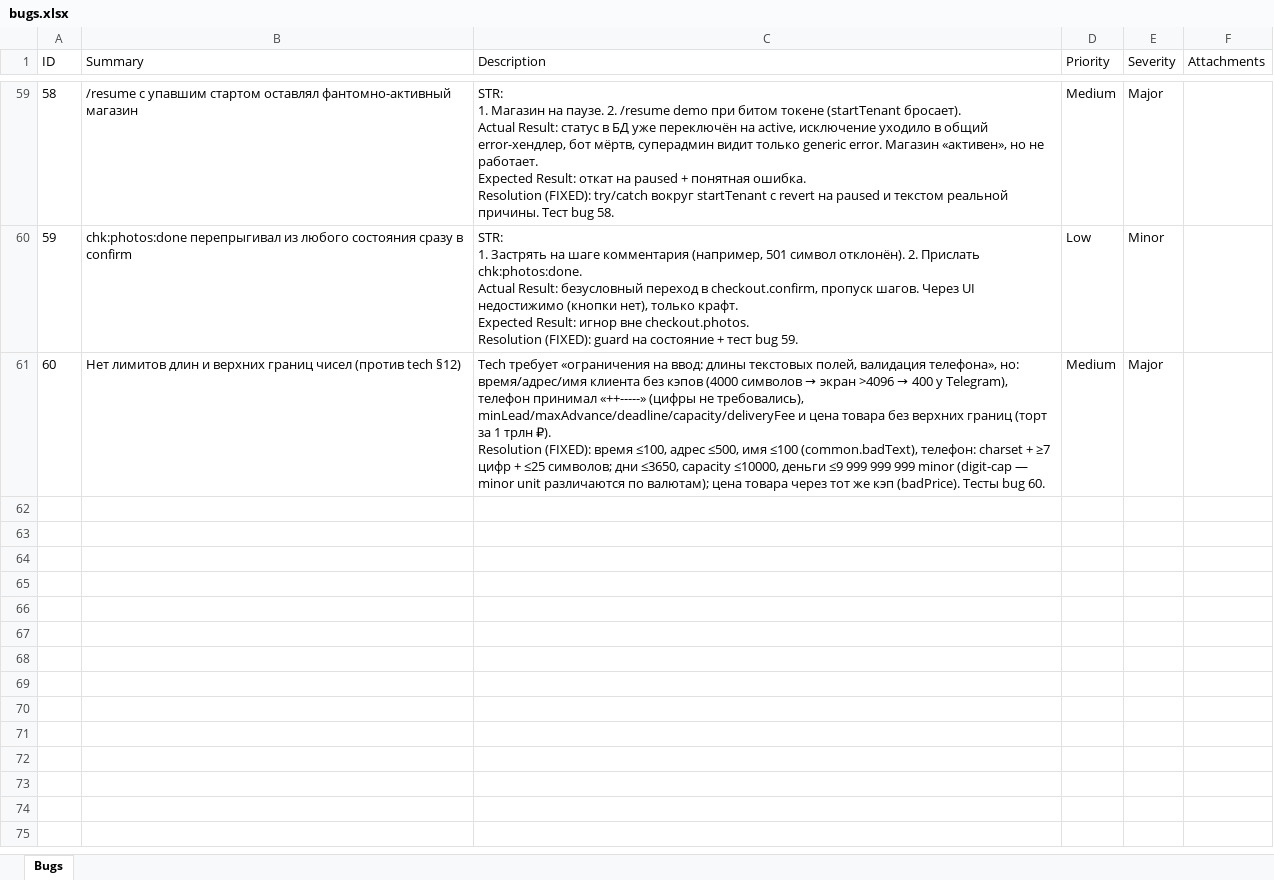
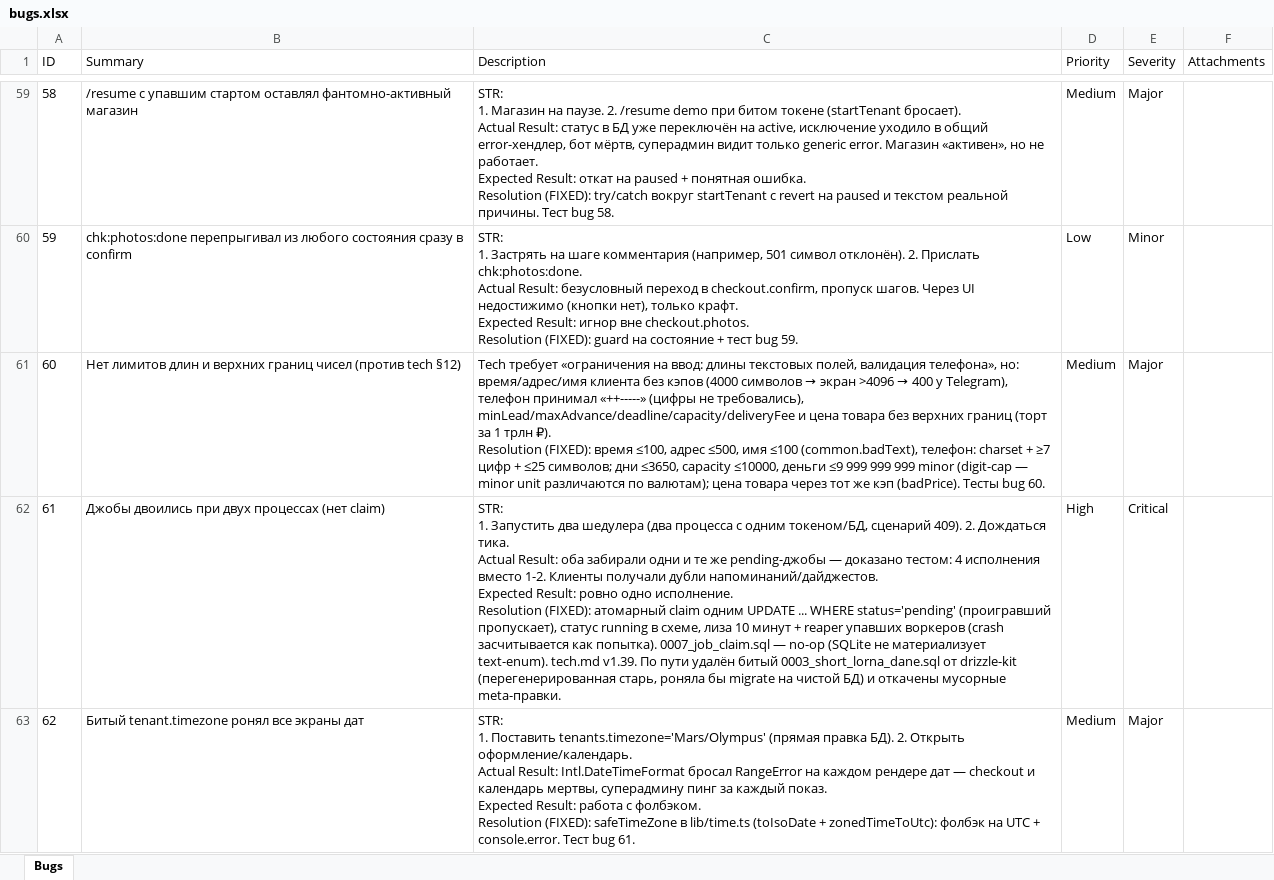
Before and after one commit to koyaware/confectioner-bot, an Excel workbook: docs/qa/bugs.xlsx, sheet Bugs, drawn as a sheet; only a part is shown, gaps mark what is left out; values as stored, in another font and other column widths than the file's, no borders; ↵ is a line break in a cell; the diff names each change by its address in the sheet, - before the commit and + after, or states it on an @@ line.

Commit message:
docs(qa): log bugs 61-62

```diff
--- a/docs/qa/bugs.xlsx (sheet Bugs)
+++ b/docs/qa/bugs.xlsx (sheet Bugs)
+row 62: 61 | Джобы двоились при двух процессах (нет claim) | STR: ↵ 1. Запустить два шедулера (два процесса с одним токеном/БД, сценарий 409). 2. Дождаться тика. ↵ Actual Result: оба забирали одни и те же pending-джобы — доказано тестом: 4 исполнения вместо 1-2. Клиенты получали дубли напоминаний/дайджестов. ↵ Expected Result: ровно одно исполнение. ↵ Resolution (FIXED): атомарный claim одним UPDATE ... WHERE status='pending' (проигравший пропускает), статус running в схеме, лиза 10 минут + reaper упавших воркеров (crash засчитывается как попытка). 0007_job_claim.sql — no-op (SQLite не материализует text-enum). tech.md v1.39. По пути удалён битый 0003_short_lorna_dane.sql от drizzle-kit (перегенерированная старь, роняла бы migrate на чистой БД) и откачены мусорные meta-правки. | High | Critical
+row 63: 62 | Битый tenant.timezone ронял все экраны дат | STR: ↵ 1. Поставить tenants.timezone='Mars/Olympus' (прямая правка БД). 2. Открыть оформление/календарь. ↵ Actual Result: Intl.DateTimeFormat бросал RangeError на каждом рендере дат — checkout и календарь мертвы, суперадмину пинг за каждый показ. ↵ Expected Result: работа с фолбэком. ↵ Resolution (FIXED): safeTimeZone в lib/time.ts (toIsoDate + zonedTimeToUtc): фолбэк на UTC + console.error. Тест bug 61. | Medium | Major
```
